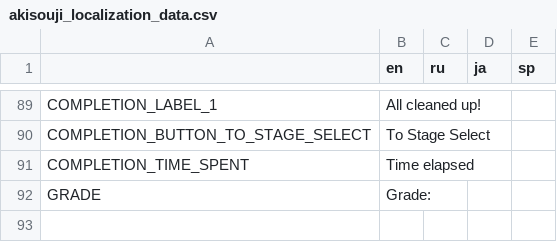
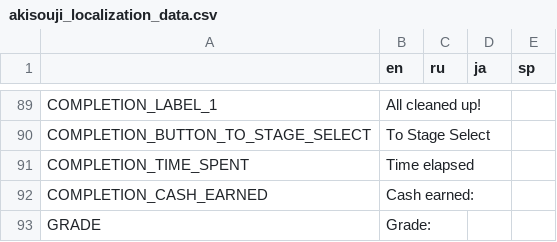
Before and after one commit to Aeterasu/akisouji, a CSV file: project/assets/localization/akisouji_localization_data.csv, drawn as a sheet; only a part is shown, gaps mark what is left out.

```diff
--- a/project/assets/localization/akisouji_localization_data.csv
+++ b/project/assets/localization/akisouji_localization_data.csv
@@ -91,2 +91,3 @@ COMPLETION_BUTTON_TO_STAGE_SELECT,To Stage Select,,,
 COMPLETION_TIME_SPENT,Time elapsed,,,
+COMPLETION_CASH_EARNED,Cash earned:,,,
 GRADE,Grade:,,,
```
Also changed, not shown: 30 other files.
